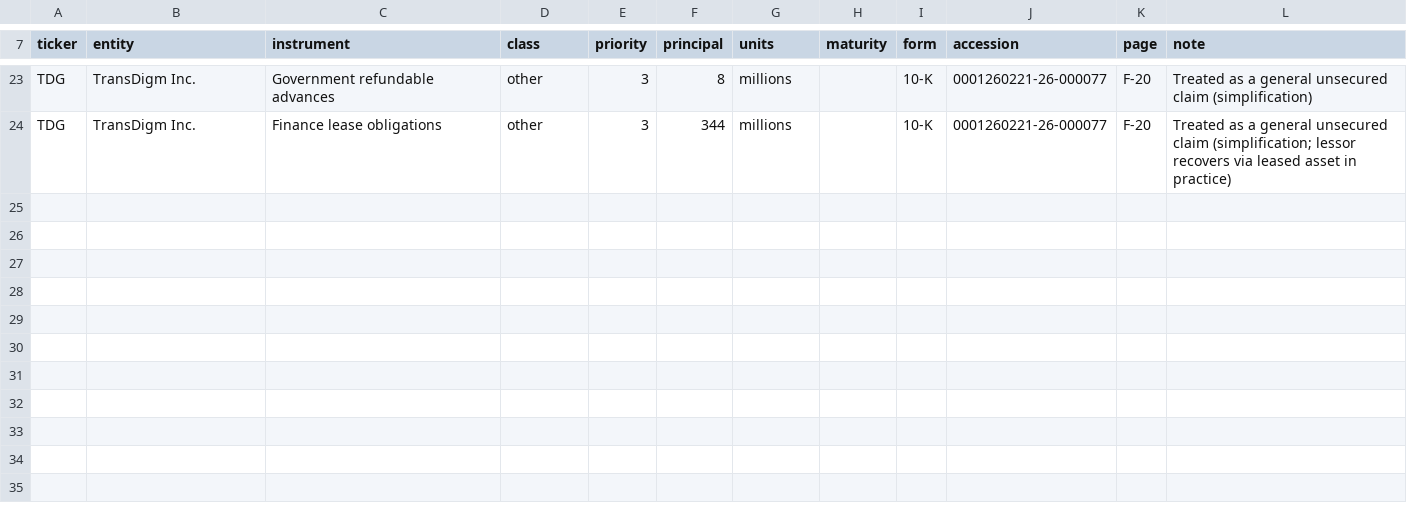
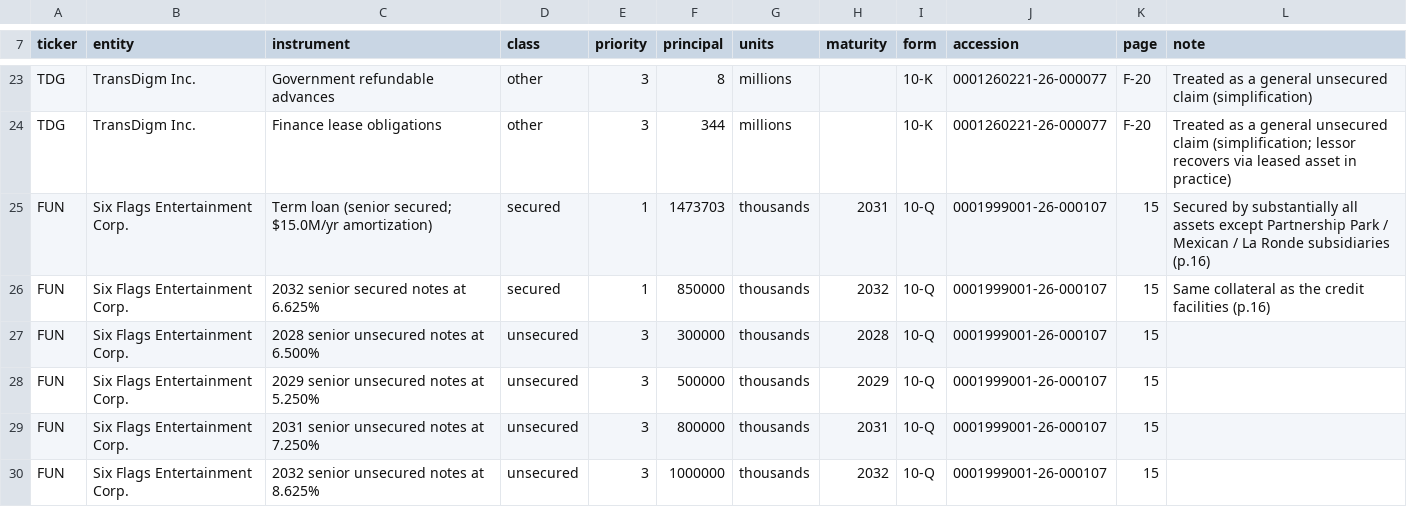
Before and after one commit to davidopascual/leveraged-credit-monitor, a CSV file: data/inputs/capital_structure.csv, drawn as a sheet; only a part is shown, gaps mark what is left out; the diff names each change by its address in the sheet, - before the commit and + after, or states it on an @@ line.

Commit message:
Milestone 2 (2/5): Six Flags snapshot
Add Six Flags (10-Q Q3 2026). Handle debt tables in $ thousands, a filer
tagging LongTermDebt as the non-current amount only, and missing XBRL
maturity tags (fall back to the hand-entered debt note). Rank issuers
with EBITDA <= 0 as worst on leverage, and show EBITDA before goodwill
and intangible impairments as a supplementary, unranked figure.

```diff
--- a/data/inputs/capital_structure.csv
+++ b/data/inputs/capital_structure.csv
+row 25: FUN | Six Flags Entertainment Corp. | Term loan (senior secured; $15.0M/yr amortization) | secured | 1 | 1473703 | thousands | 2031 | 10-Q | 0001999001-26-000107 | 15 | Secured by substantially all assets except Partnership Park / Mexican / La Ronde subsidiaries (p.16)
+row 26: FUN | Six Flags Entertainment Corp. | 2032 senior secured notes at 6.625% | secured | 1 | 850000 | thousands | 2032 | 10-Q | 0001999001-26-000107 | 15 | Same collateral as the credit facilities (p.16)
+row 27: FUN | Six Flags Entertainment Corp. | 2028 senior unsecured notes at 6.500% | unsecured | 3 | 300000 | thousands | 2028 | 10-Q | 0001999001-26-000107 | 15
+row 28: FUN | Six Flags Entertainment Corp. | 2029 senior unsecured notes at 5.250% | unsecured | 3 | 500000 | thousands | 2029 | 10-Q | 0001999001-26-000107 | 15
+row 29: FUN | Six Flags Entertainment Corp. | 2031 senior unsecured notes at 7.250% | unsecured | 3 | 800000 | thousands | 2031 | 10-Q | 0001999001-26-000107 | 15
+row 30: FUN | Six Flags Entertainment Corp. | 2032 senior unsecured notes at 8.625% | unsecured | 3 | 1000000 | thousands | 2032 | 10-Q | 0001999001-26-000107 | 15
```
Also changed, not shown: 6 other files.
